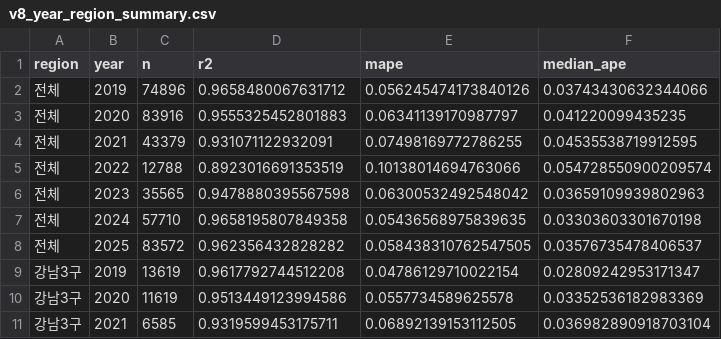
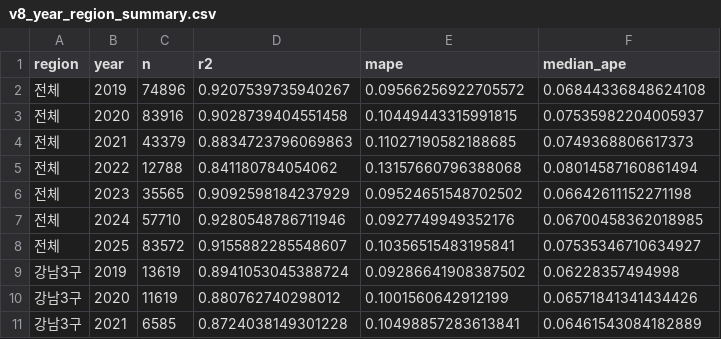
Before and after one commit to seokmogu/thesis-seoul-apt-xai, a CSV file: results/v8_year_region_summary.csv, drawn as a sheet; only a part is shown; the diff covers the shown part only.

```diff
--- a/results/v8_year_region_summary.csv
+++ b/results/v8_year_region_summary.csv
@@ -1,11 +1,11 @@
 region,year,n,r2,mape,median_ape
-전체,2019,74896,0.9658480067631712,0.056245474173840126,0.03743430632344066
-전체,2020,83916,0.9555325452801883,0.06341139170987797,0.041220099435235
-전체,2021,43379,0.931071122932091,0.07498169772786255,0.04535538719912595
-전체,2022,12788,0.8923016691353519,0.10138014694763066,0.054728550900209574
-전체,2023,35565,0.9478880395567598,0.06300532492548042,0.03659109939802963
-전체,2024,57710,0.9658195807849358,0.05436568975839635,0.03303603301670198
-전체,2025,83572,0.962356432828282,0.058438310762547505,0.03576735478406537
-강남3구,2019,13619,0.9617792744512208,0.04786129710022154,0.02809242953171347
-강남3구,2020,11619,0.9513449123994586,0.0557734589625578,0.03352536182983369
-강남3구,2021,6585,0.9319599453175711,0.06892139153112505,0.036982890918703104
+전체,2019,74896,0.9207539735940267,0.09566256922705572,0.06844336848624108
+전체,2020,83916,0.9028739404551458,0.10449443315991815,0.07535982204005937
+전체,2021,43379,0.8834723796069863,0.11027190582188685,0.0749368806617373
+전체,2022,12788,0.841180784054062,0.13157660796388068,0.08014587160861494
+전체,2023,35565,0.9092598184237929,0.09524651548702502,0.06642611152271198
+전체,2024,57710,0.9280548786711946,0.0927749949352176,0.06700458362018985
+전체,2025,83572,0.9155882285548607,0.10356515483195841,0.07535346710634927
+강남3구,2019,13619,0.8941053045388724,0.09286641908387502,0.06228357494998
+강남3구,2020,11619,0.880762740298012,0.1001560642912199,0.06571841341434426
+강남3구,2021,6585,0.8724038149301228,0.10498857283613841,0.06461543084182889
```
Also changed, not shown: 33 edited cells elsewhere in this file, results/ablation_v7_v8.csv, results/shap_importance_v8.csv, 55 other files.
